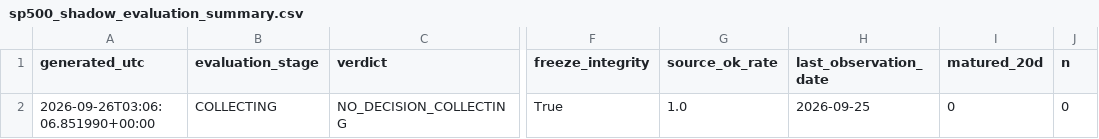
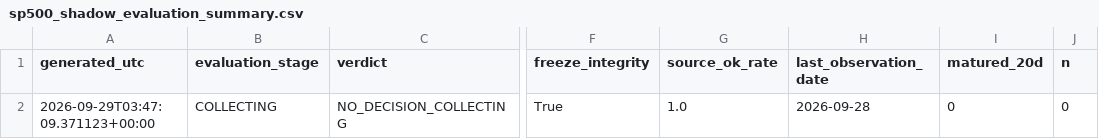
Before and after one commit to bolzp85-gif/regime_backtest, a CSV file: shadow_logs/sp500_shadow_evaluation_summary.csv, drawn as a sheet; only a part is shown, gaps mark what is left out; the diff names each change by its address in the sheet, - before the commit and + after, or states it on an @@ line.

```diff
--- a/shadow_logs/sp500_shadow_evaluation_summary.csv
+++ b/shadow_logs/sp500_shadow_evaluation_summary.csv
-A2 (generated_utc): 2026-09-26T03:06:06.851990+00:00
+A2 (generated_utc): 2026-09-29T03:47:09.371123+00:00
-H2 (last_observation_date): 2026-09-25
+H2 (last_observation_date): 2026-09-28
```
Also changed, not shown: shadow_logs/sp500_shadow_evaluation_history.csv, shadow_logs/sp500_shadow_log.csv, 2 other files.
